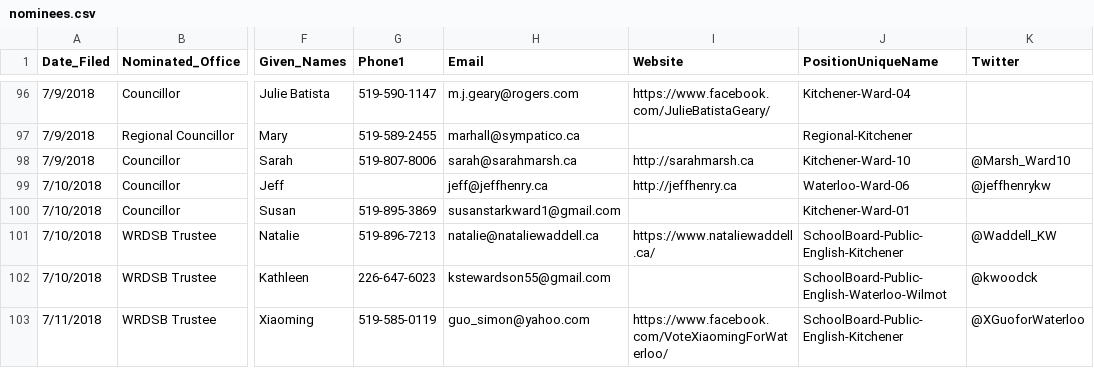
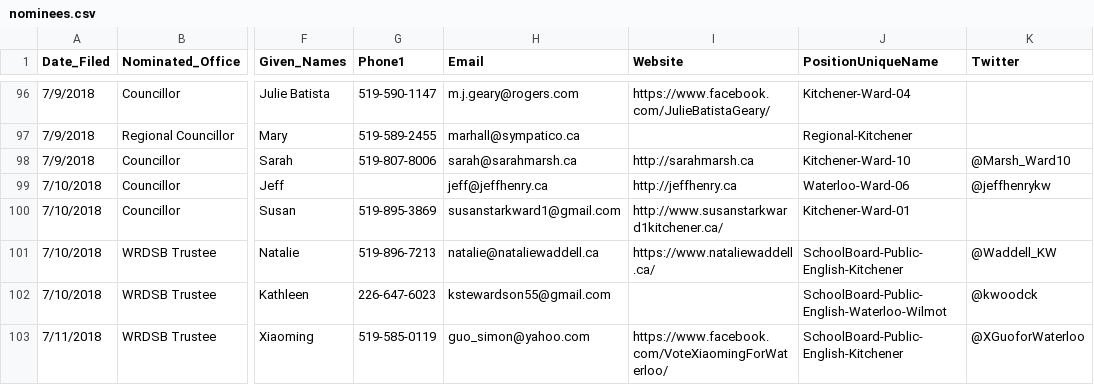
Before and after one commit to CivicTechWR/WRvotes, a CSV file: docs/_data/sync/nominees.csv, drawn as a sheet; only a part is shown, gaps mark what is left out; the diff names each change by its address in the sheet, - before the commit and + after, or states it on an @@ line.

Commit message:
Wait a minute. Susan Stark has a website too!

```diff
--- a/docs/_data/sync/nominees.csv
+++ b/docs/_data/sync/nominees.csv
-I100 (Website): (empty)
+I100 (Website): http://www.susanstarkward1kitchener.ca/
```
